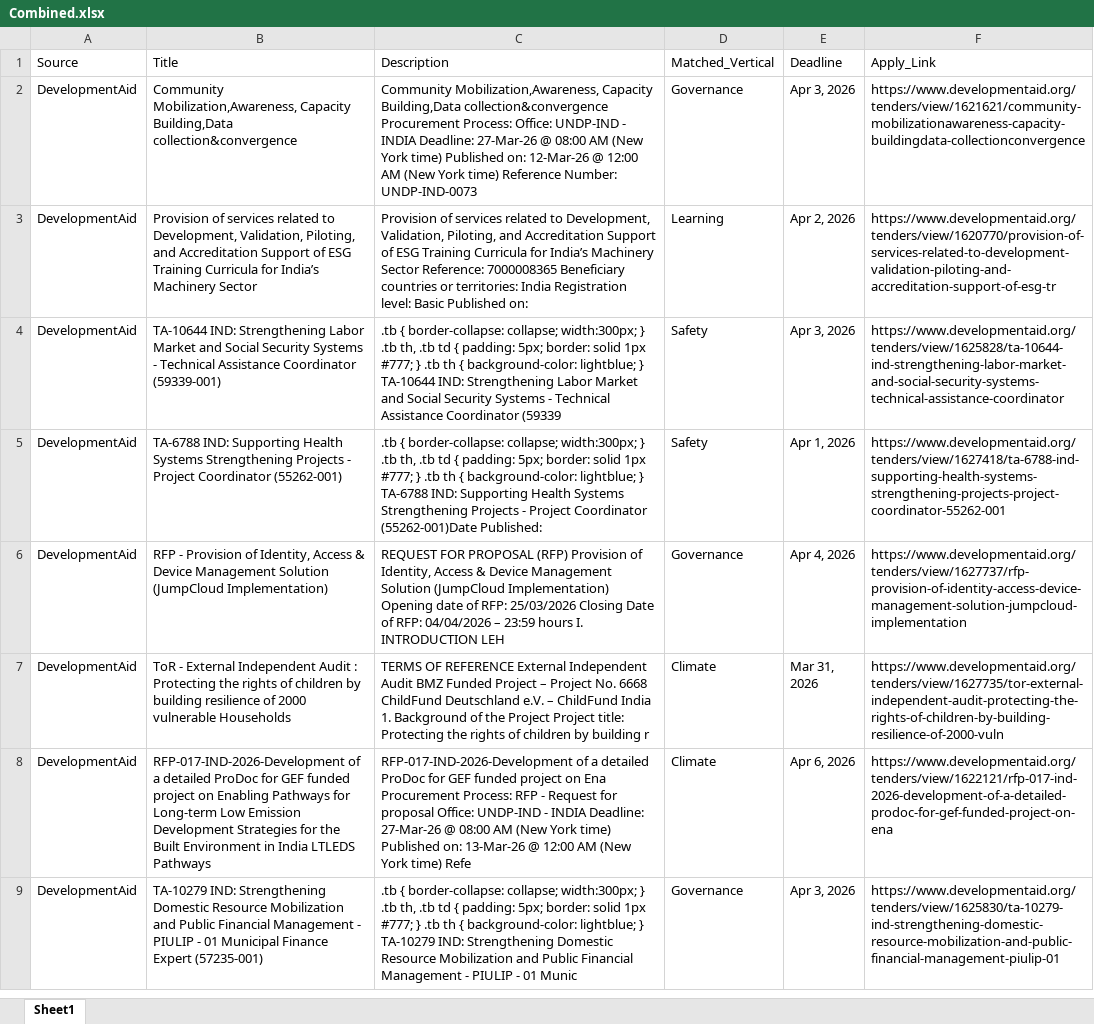
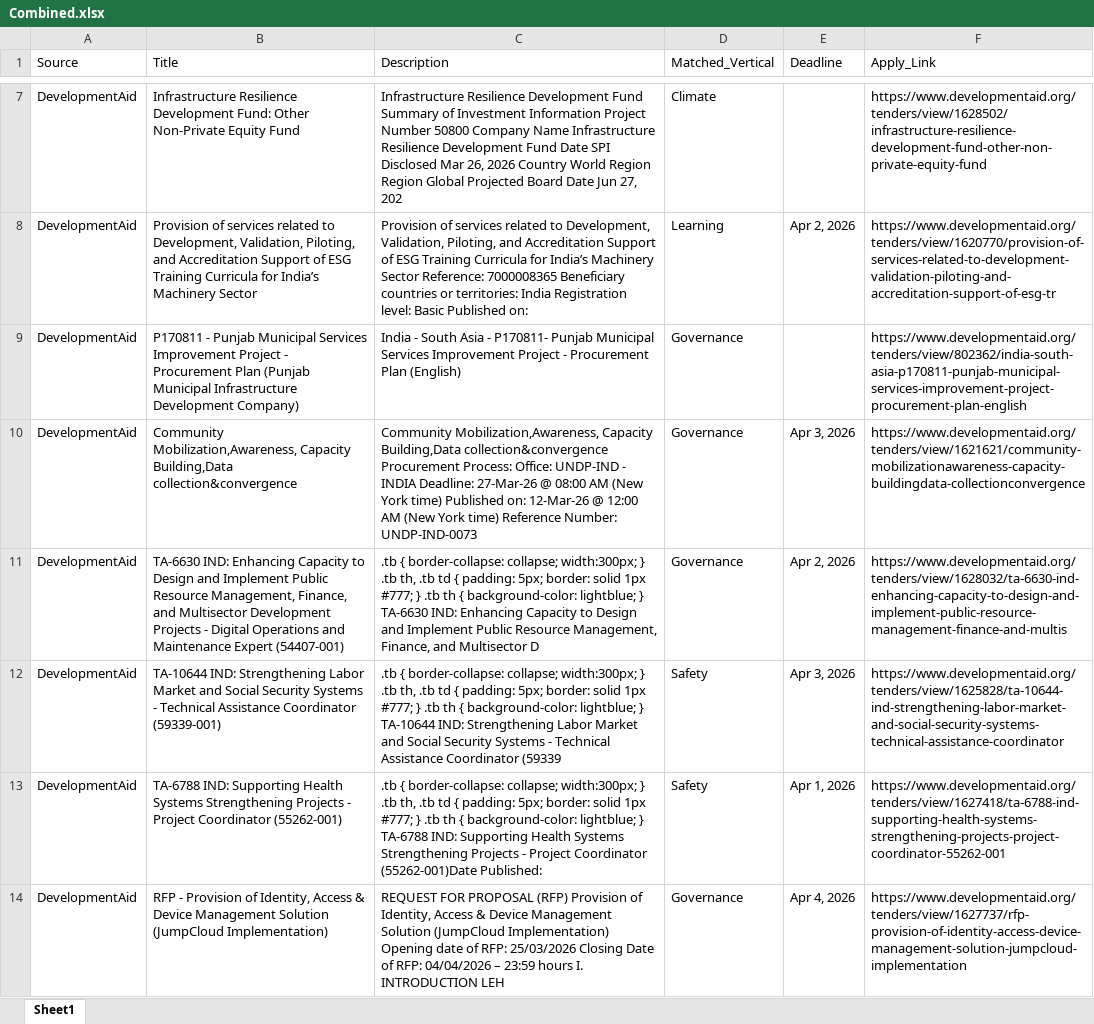
Before and after one commit to RajuSakshena/jobs-scraping-pipeline, an Excel workbook: output/Combined.xlsx, sheet Sheet1, drawn as a sheet; only a part is shown, gaps mark what is left out; the shorter side is filled out with more unchanged rows; values as stored, in another font and other column widths than the file's, no borders; addresses are those after the commit; the diff covers the shown part only; the diff names each change by its address in the sheet, - before the commit and + after, or states it on an @@ line.

```diff
--- a/output/Combined.xlsx (sheet Sheet1)
+++ b/output/Combined.xlsx (sheet Sheet1)
+row 7: DevelopmentAid | Infrastructure Resilience Development Fund: Other Non-Private Equity Fund | Infrastructure Resilience Development Fund Summary of Investment Information Project Number 50800 Company Name Infrastructure Resilience Development Fund Date SPI Disclosed Mar 26, 2026 Country World Region Region Global Projected Board Date Jun 27, 202 | Climate |  | https://www.developmentaid.org/tenders/view/1628502/infrastructure-resilience-development-fund-other-non-private-equity-fund
+row 8: DevelopmentAid | Provision of services related to Development, Validation, Piloting, and Accreditation Support of ESG Training Curricula for India’s Machinery Sector | Provision of services related to Development, Validation, Piloting, and Accreditation Support of ESG Training Curricula for India’s Machinery Sector Reference: 7000008365 Beneficiary countries or territories: India Registration level: Basic Published on: | Learning | Apr 2, 2026 | https://www.developmentaid.org/tenders/view/1620770/provision-of-services-related-to-development-validation-piloting-and-accreditation-support-of-esg-tr
+row 9: DevelopmentAid | P170811 - Punjab Municipal Services Improvement Project - Procurement Plan (Punjab Municipal Infrastructure Development Company) | India - South Asia - P170811- Punjab Municipal Services Improvement Project - Procurement Plan (English) | Governance |  | https://www.developmentaid.org/tenders/view/802362/india-south-asia-p170811-punjab-municipal-services-improvement-project-procurement-plan-english
-B11 (Title): Provision of services related to Development, Validation, Piloting, and Accreditation Support of ESG Training Curricula for India’s Machinery Sector
+B11 (Title): TA-6630 IND: Enhancing Capacity to Design and Implement Public Resource Management, Finance, and Multisector Development Projects - Digital Operations and Maintenance Expert (54407-001)
-C11 (Description): Provision of services related to Development, Validation, Piloting, and Accreditation Support of ESG Training Curricula for India’s Machinery Sector Reference: 7000008365 Beneficiary countries or territories: India Registration level: Basic Published on:
+C11 (Description): .tb { border-collapse: collapse; width:300px; } .tb th, .tb td { padding: 5px; border: solid 1px #777; } .tb th { background-color: lightblue; } TA-6630 IND: Enhancing Capacity to Design and Implement Public Resource Management, Finance, and Multisector D
-D11 (Matched_Vertical): Learning
+D11 (Matched_Vertical): Governance
-F11 (Apply_Link): https://www.developmentaid.org/tenders/view/1620770/provision-of-services-related-to-development-validation-piloting-and-accreditation-support-of-esg-tr
+F11 (Apply_Link): https://www.developmentaid.org/tenders/view/1628032/ta-6630-ind-enhancing-capacity-to-design-and-implement-public-resource-management-finance-and-multis
```
Also changed, not shown: 5 added rows, 9 removed rows and 2 edited cells elsewhere in this sheet.
